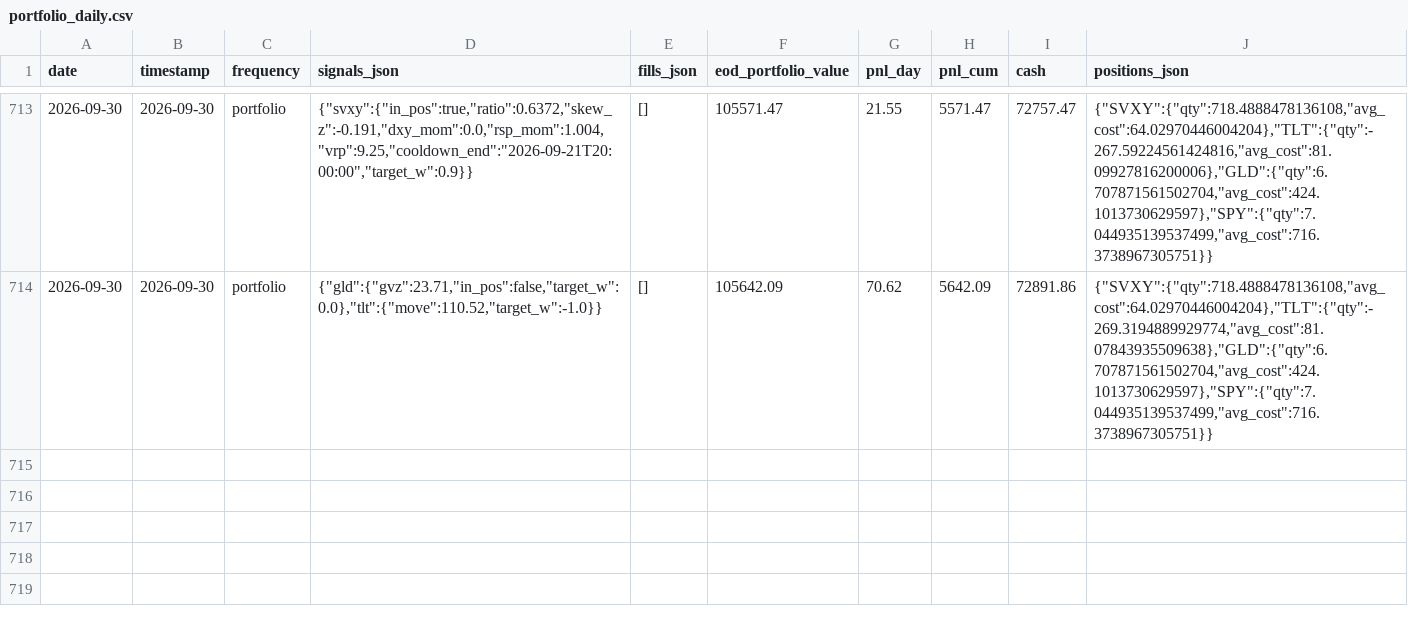
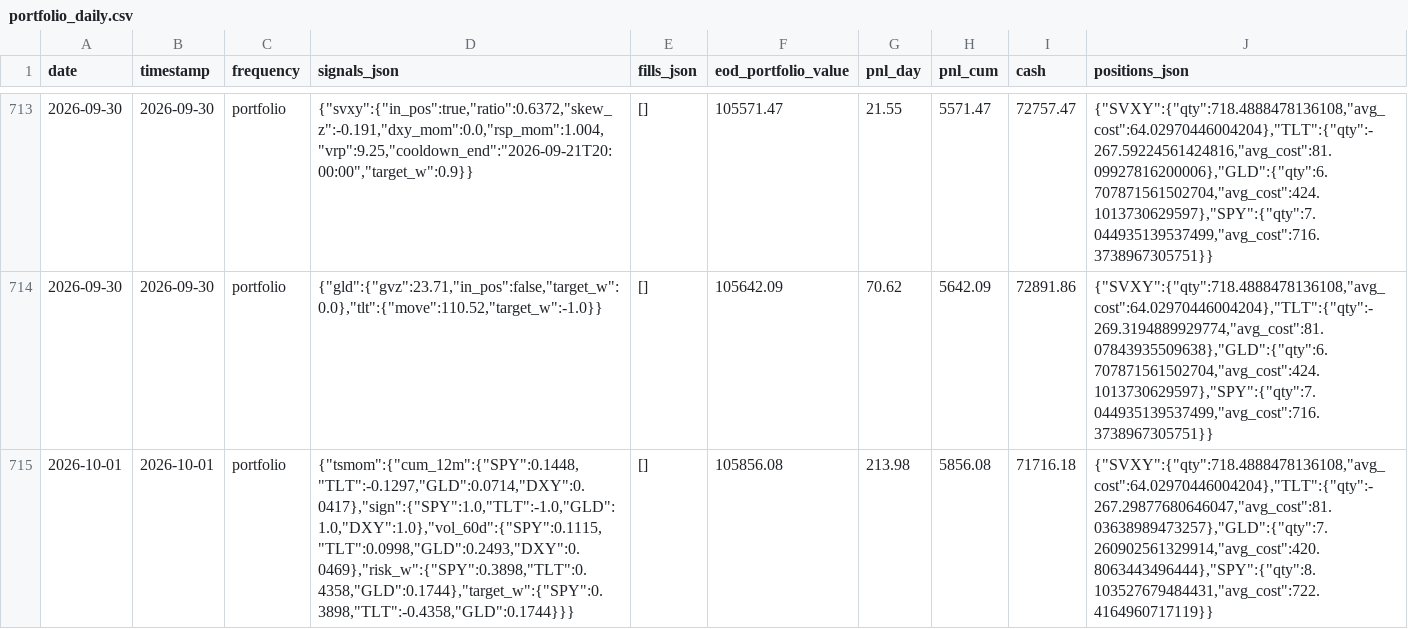
Before and after one commit to romandrianov-pixel/paper-trading-track-record, a CSV file: daily/four_way/portfolio_daily.csv, drawn as a sheet; only a part is shown, gaps mark what is left out; the diff names each change by its address in the sheet, - before the commit and + after, or states it on an @@ line.

```diff
--- a/daily/four_way/portfolio_daily.csv
+++ b/daily/four_way/portfolio_daily.csv
+row 715: 2026-10-01 | 2026-10-01 | portfolio | {"tsmom":{"cum_12m":{"SPY":0.1448,"TLT":-0.1297,"GLD":0.0714,"DXY":0.0417},"sign":{"SPY":1.0,"TLT":-1.0,"GLD":1.0,"DXY":1.0},"vol_60d":{"SPY":0.1115,"TLT":0.0998,"GLD":0.2493,"DXY":0.0469},"risk_w":{"SPY":0.3898,"TLT":0.4358,"GLD":0.1744},"target_w":{"SPY":0.3898,"TLT":-0.4358,"GLD":0.1744}}} | [] | 105856.08 | 213.98 | 5856.08 | 71716.18 | {"SVXY":{"qty":718.4888478136108,"avg_cost":64.02970446004204},"TLT":{"qty":-267.29877680646047,"avg_cost":81.03638989473257},"GLD":{"qty":7.260902561329914,"avg_cost":420.8063443496444},"SPY":{"qty":8.103527679484431,"avg_cost":722.4164960717119}}
```
Also changed, not shown: daily/four_way/tsmom_monthly.csv, 19 other files.
